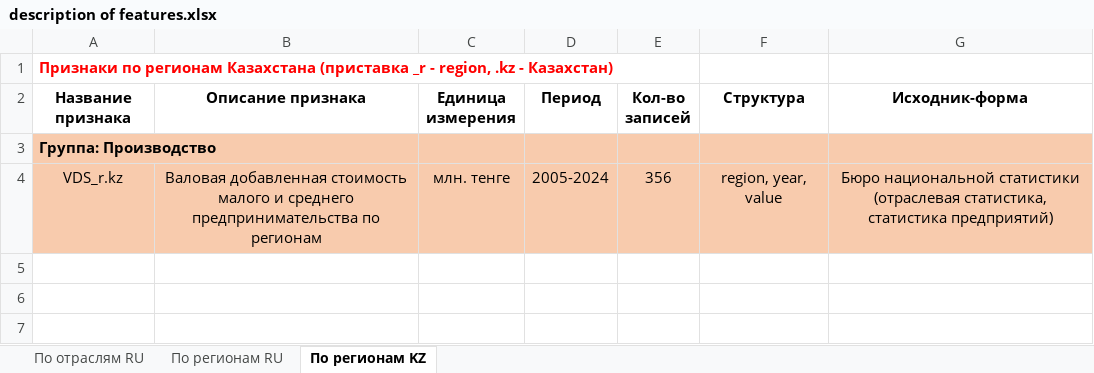
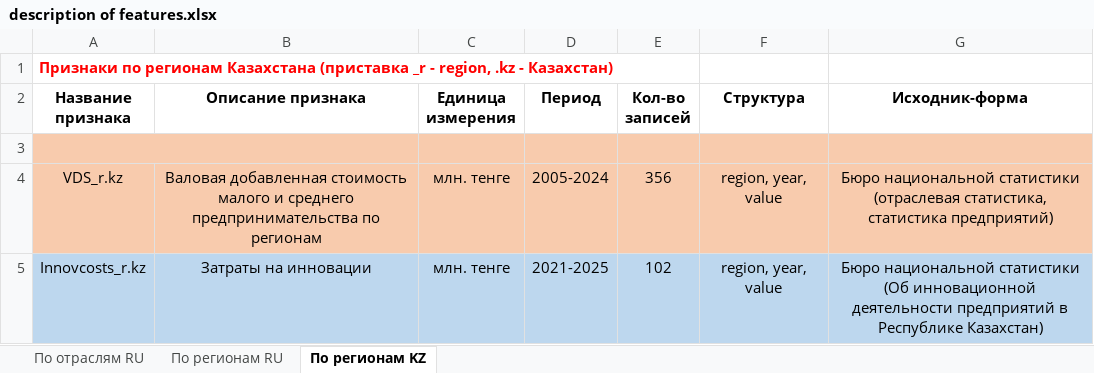
Before and after one commit to aghajanyan/ITMO-3, an Excel workbook: description of features.xlsx, sheet По регионам KZ, drawn as a sheet; values as stored, in another font and other column widths than the file's, no borders; the diff names each change by its address in the sheet, - before the commit and + after, or states it on an @@ line.

Commit message:
Update description of features.xlsx

```diff
--- a/description of features.xlsx (sheet По регионам KZ)
+++ b/description of features.xlsx (sheet По регионам KZ)
-A3 (Название признака): Группа: Производство
+A3 (Название признака): (empty)
+row 5: Innovcosts_r.kz | Затраты на инновации | млн. тенге | 2021-2025 | 102 | region, year, value | Бюро национальной статистики (Об инновационной деятельности предприятий в Республике Казахстан)
```
